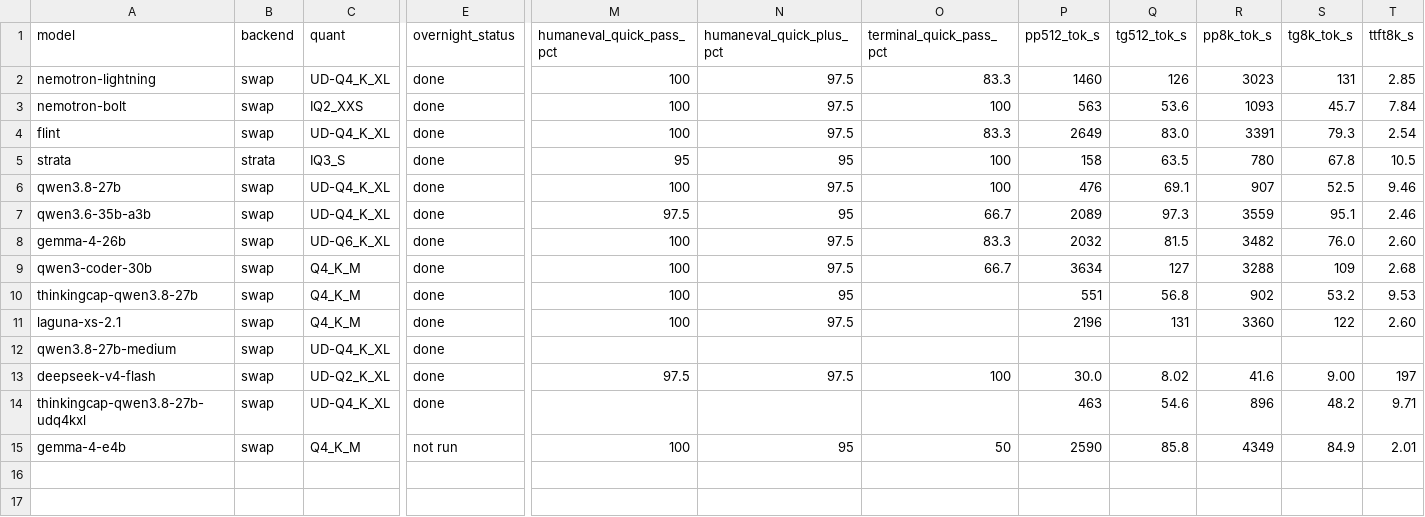
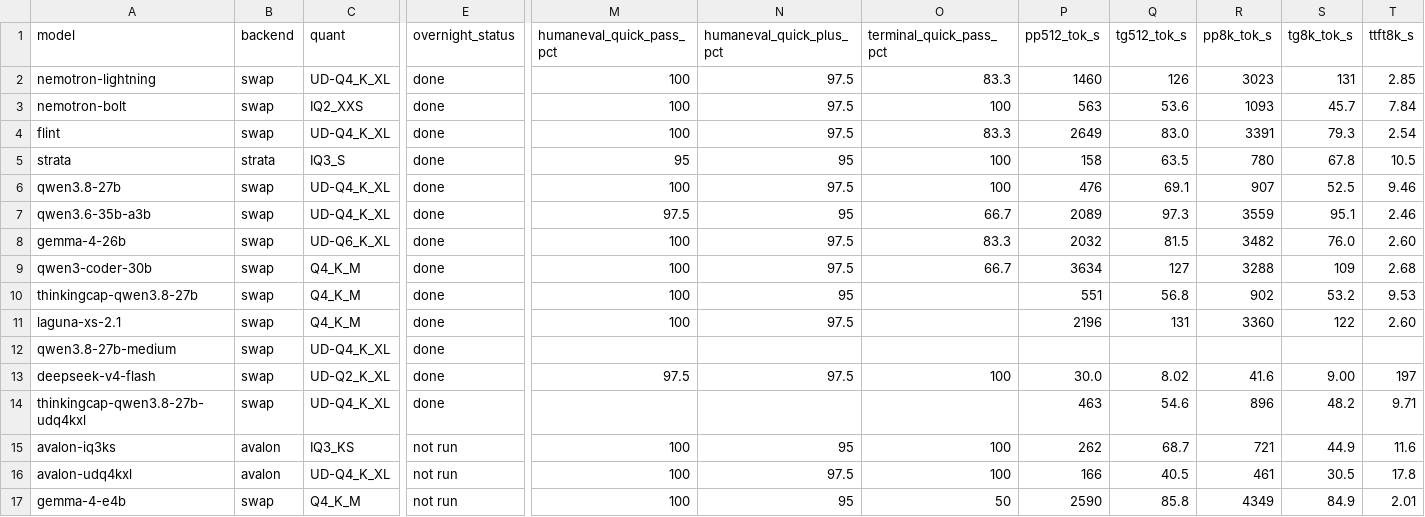
Before and after one commit to hofftodd/ai-bench, a CSV file: dashboard/data/models.csv, drawn as a sheet; only a part is shown, gaps mark what is left out; rows hold the shown columns only; the diff names each change by its address in the sheet, - before the commit and + after, or states it on an @@ line.

```diff
--- a/dashboard/data/models.csv
+++ b/dashboard/data/models.csv
+row 15: avalon-iq3ks | avalon | IQ3_KS | not run | 100 | 95 | 100 | 262 | 68.7 | 721 | 44.9 | 11.6
+row 16: avalon-udq4kxl | avalon | UD-Q4_K_XL | not run | 100 | 97.5 | 100 | 166 | 40.5 | 461 | 30.5 | 17.8
```
Also changed, not shown: 7 other files.
